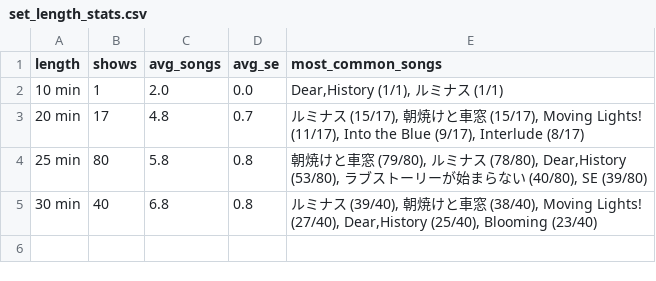
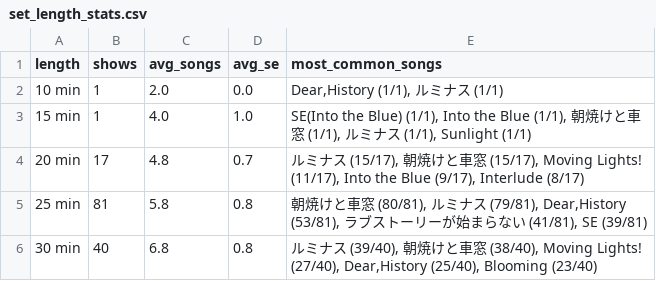
Before and after one commit to ganbaramen/drawrydb, a CSV file: data/generated/set_length_stats.csv, drawn as a sheet.

```diff
--- a/data/generated/set_length_stats.csv
+++ b/data/generated/set_length_stats.csv
@@ -2,4 +2,5 @@
 10 min,1,2.0,0.0,"Dear,History (1/1), ルミナス (1/1)"
+15 min,1,4.0,1.0,"SE(Into the Blue) (1/1), Into the Blue (1/1), 朝焼けと車窓 (1/1), ルミナス (1/1), Sunlight (1/1)"
 20 min,17,4.8,0.7,"ルミナス (15/17), 朝焼けと車窓 (15/17), Moving Lights! (11/17), Into the Blue (9/17), Interlude (8/17)"
-25 min,80,5.8,0.8,"朝焼けと車窓 (79/80), ルミナス (78/80), Dear,History (53/80), ラブストーリーが始まらない (40/80), SE (39/80)"
+25 min,81,5.8,0.8,"朝焼けと車窓 (80/81), ルミナス (79/81), Dear,History (53/81), ラブストーリーが始まらない (41/81), SE (39/81)"
 30 min,40,6.8,0.8,"ルミナス (39/40), 朝焼けと車窓 (38/40), Moving Lights! (27/40), Dear,History (25/40), Blooming (23/40)"
```
Also changed, not shown: data/generated/setlists.csv, data/generated/shows.csv, 6 other files.
